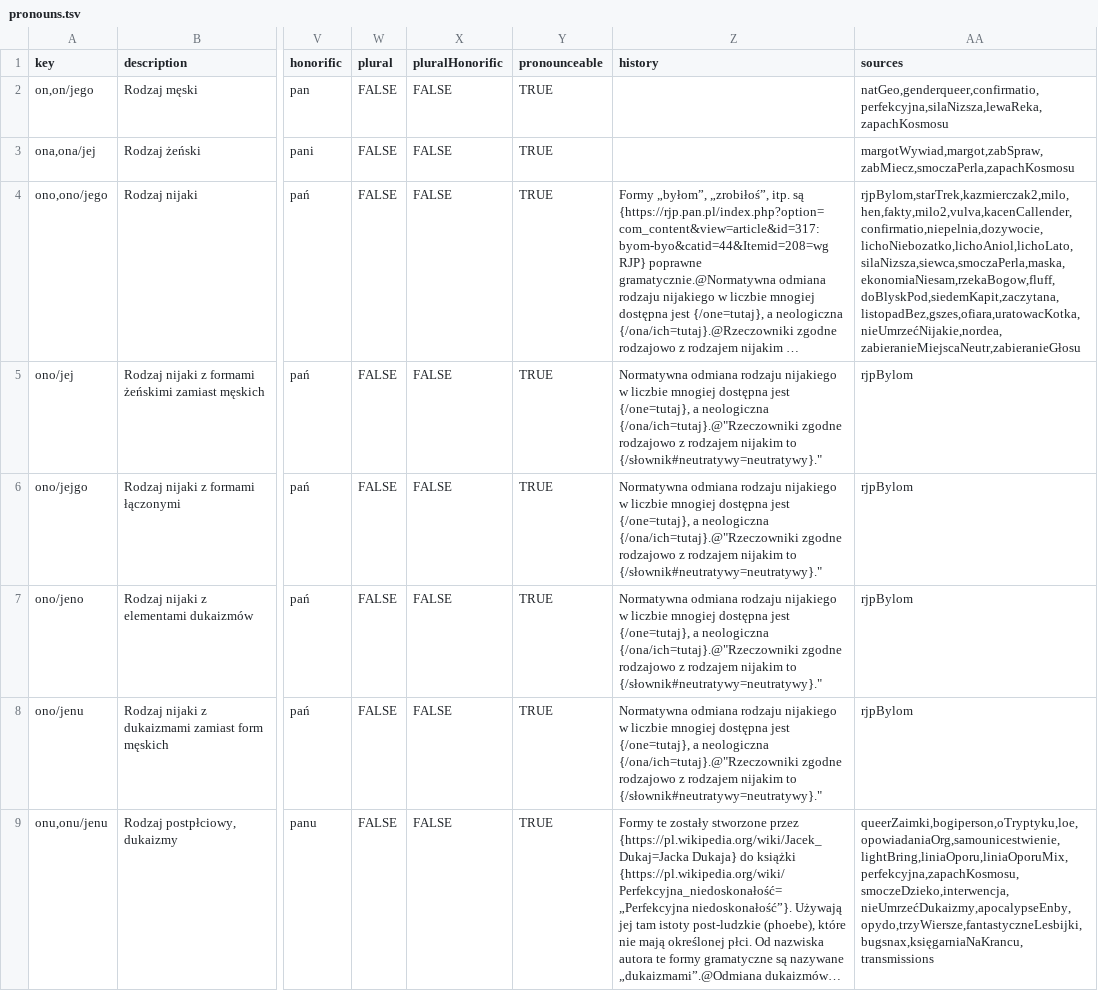
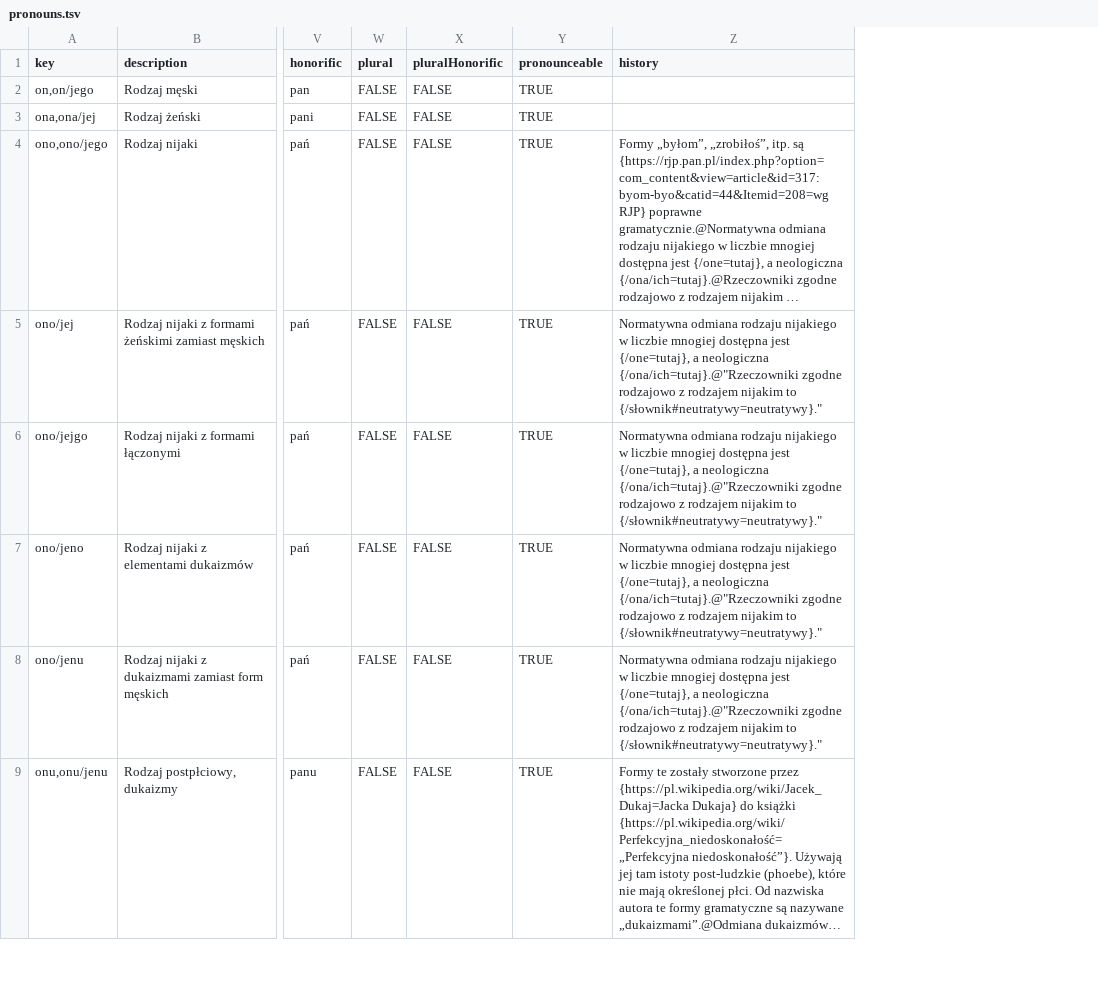
Before and after one commit to zlomenina/zajmena, a TSV file: locale/pl/pronouns/pronouns.tsv, drawn as a sheet; only a part is shown, gaps mark what is left out; long unchanged cells end in …; the diff names each change by its address in the sheet, - before the commit and + after, or states it on an @@ line.

```diff
--- a/locale/pl/pronouns/pronouns.tsv
+++ b/locale/pl/pronouns/pronouns.tsv
-column AA (sources), rows 2-9: natGeo,genderqueer,confirmatio,perfekcyjna,silaNizsza,lewaReka,zapachKosmosu | margotWywiad,margot,zabSpraw,zabMiecz,smoczaPerla,zapachKosmosu | rjpBylom,starTrek,kazmierczak2,milo,hen,fakty,milo2,vulva,kacenCallender,confirmatio,niepelnia,dozywocie,lichoNiebozatko,lichoAniol,lichoLato,silaNizsza,siewca,smoczaPerla,maska,ekonomiaNiesam,rzekaBogow,fluff,doBlyskPod,siedemKapit,zaczytana,listopadBez,gszes,ofiara,uratowacKotka,nieUmrzećNijakie,nordea,zabieranieMiejscaNeutr,zabieranieGłosu | rjpBylom | rjpBylom | rjpBylom | rjpBylom | queerZaimki,bogiperson,oTryptyku,loe,opowiadaniaOrg,samounicestwienie,lightBring,liniaOporu,liniaOporuMix,perfekcyjna,zapachKosmosu,smoczeDzieko,interwencja,nieUmrzećDukaizmy,apocalypseEnby,opydo,trzyWiersze,fantastyczneLesbijki,bugsnax,księgarniaNaKrancu,transmissions
```
Also changed, not shown: locale/en/pronouns/pronounGroups.tsv, locale/en/pronouns/pronouns.tsv, 1 other file.
